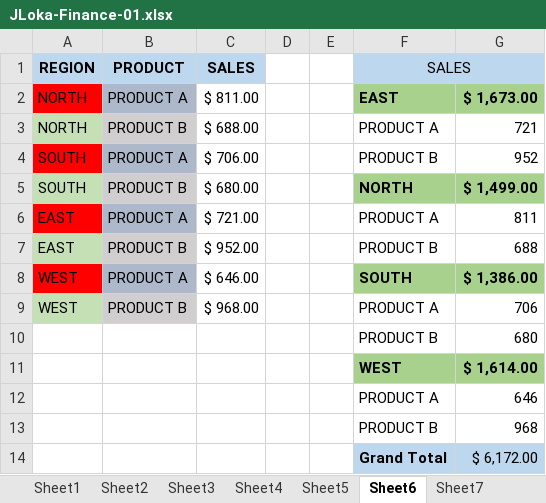
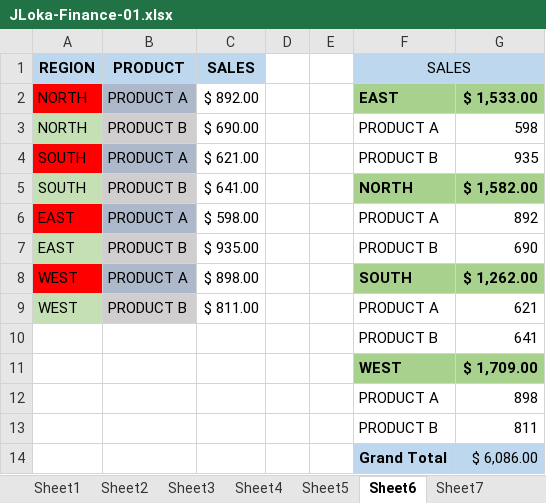
Before and after one commit to gaaferHajji2/j-l-data-science-data-analytics, an Excel workbook: Excel-Finance/JLoka-Finance-01.xlsx, sheet Sheet6, drawn as a sheet; values as stored, in another font and other column widths than the file's, no borders; the diff names each change by its address in the sheet, - before the commit and + after, or states it on an @@ line.

```diff
--- a/Excel-Finance/JLoka-Finance-01.xlsx (sheet Sheet6)
+++ b/Excel-Finance/JLoka-Finance-01.xlsx (sheet Sheet6)
-C2: $ 811.00
+C2: $ 892.00
-G2: $ 1,673.00
+G2: $ 1,533.00
-C3: $ 688.00
+C3: $ 690.00
-G3: 721
+G3: 598
-C4: $ 706.00
+C4: $ 621.00
-G4: 952
+G4: 935
-C5: $ 680.00
+C5: $ 641.00
-G5: $ 1,499.00
+G5: $ 1,582.00
-C6: $ 721.00
+C6: $ 598.00
-G6: 811
+G6: 892
-C7: $ 952.00
+C7: $ 935.00
-G7: 688
+G7: 690
-C8: $ 646.00
+C8: $ 898.00
-G8: $ 1,386.00
+G8: $ 1,262.00
-C9: $ 968.00
+C9: $ 811.00
-G9: 706
+G9: 621
-G10: 680
+G10: 641
-G11: $ 1,614.00
+G11: $ 1,709.00
-G12: 646
+G12: 898
-G13: 968
+G13: 811
-G14: $ 6,172.00
+G14: $ 6,086.00
```
Also changed, not shown: sheet Sheet7, sheet Sheet5, other sheet tabs, hidden cells, charts or pictures.
